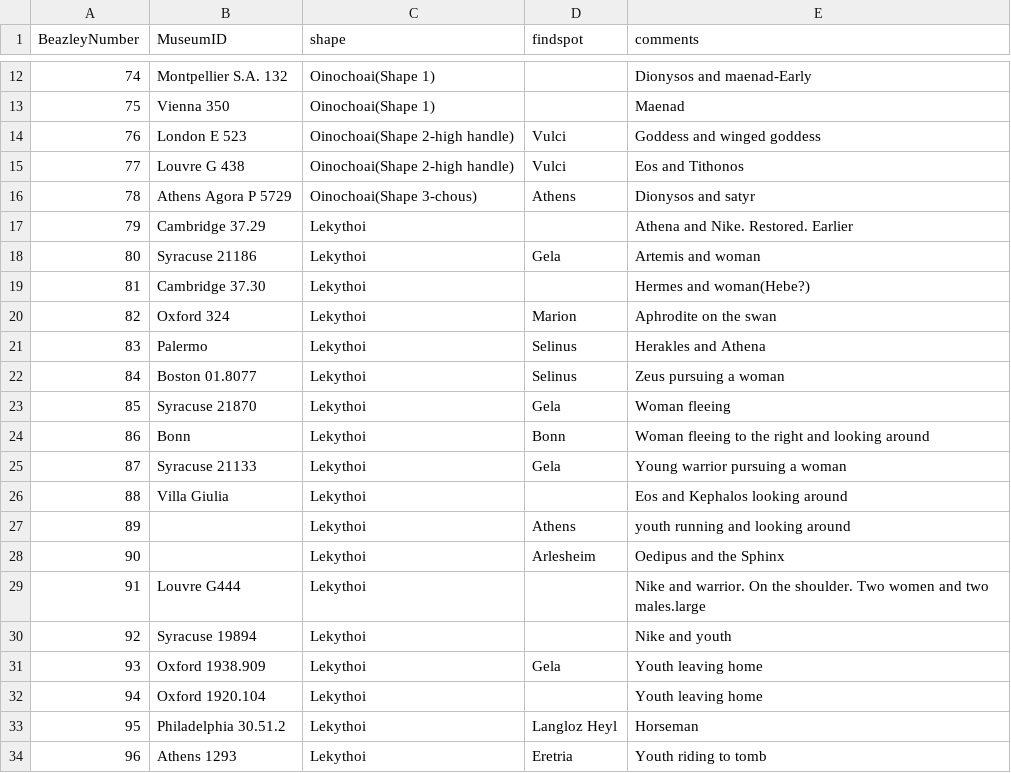
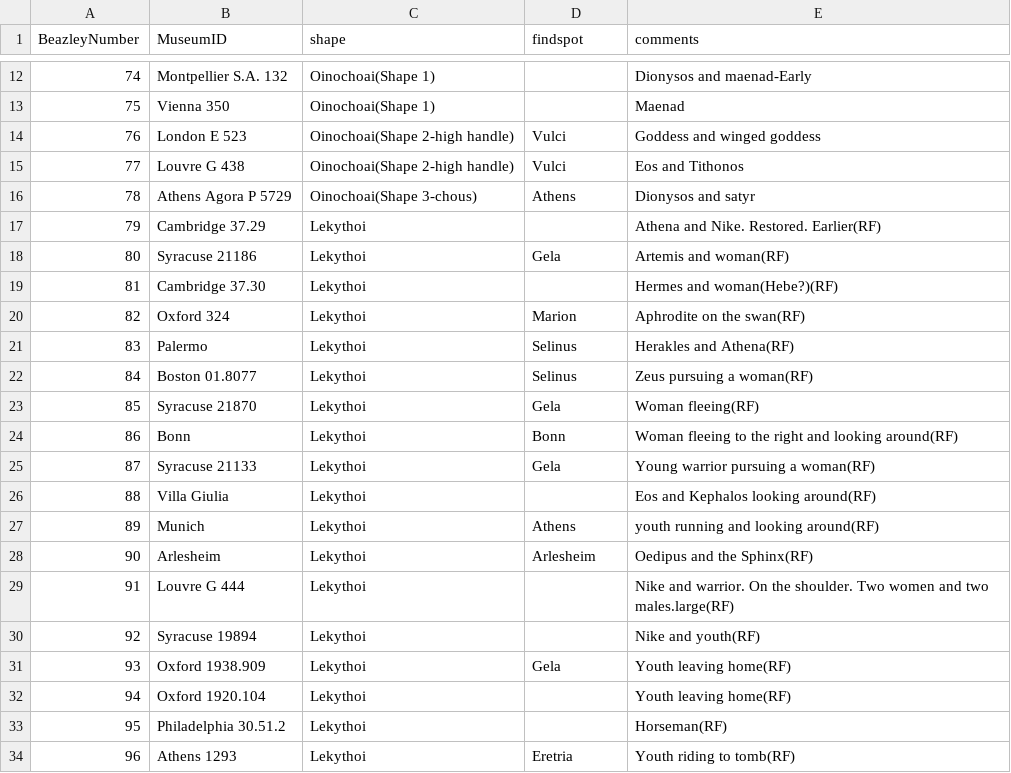
Before and after one commit to ajsaun19/Phase1, a CSV file: vases-template.csv, drawn as a sheet; only a part is shown, gaps mark what is left out.

Commit message:
Update vases-template.csv

```diff
--- a/vases-template.csv
+++ b/vases-template.csv
@@ -16,19 +16,19 @@ BeazleyNumber,MuseumID,shape,findspot,comments
 78,Athens Agora P 5729, Oinochoai(Shape 3-chous),Athens,Dionysos and satyr
-79,Cambridge 37.29, Lekythoi, ,Athena and Nike. Restored. Earlier
-80,Syracuse 21186, Lekythoi, Gela,Artemis and woman
-81,Cambridge 37.30,Lekythoi, ,Hermes and woman(Hebe?)
-82,Oxford 324,Lekythoi,Marion,Aphrodite on the swan
-83,Palermo,Lekythoi,Selinus,Herakles and Athena
-84,Boston 01.8077,Lekythoi,Selinus,Zeus pursuing a woman
-85,Syracuse 21870, Lekythoi,Gela,Woman fleeing
-86,Bonn,Lekythoi,Bonn,Woman fleeing to the right and looking around
-87,Syracuse 21133, Lekythoi,Gela,Young warrior pursuing a woman
-88,Villa Giulia,Lekythoi, ,Eos and Kephalos looking around
-89, ,Lekythoi,Athens,youth running and looking around
-90, ,Lekythoi,Arlesheim,Oedipus and the Sphinx
-91,Louvre G444,Lekythoi, ,Nike and warrior. On the shoulder. Two women and two males.large
-92,Syracuse 19894,Lekythoi, ,Nike and youth
-93,Oxford 1938.909,Lekythoi,Gela,Youth leaving home
-94,Oxford 1920.104,Lekythoi, ,Youth leaving home
-95,Philadelphia 30.51.2,Lekythoi,Langloz Heyl,Horseman
-96,Athens 1293,Lekythoi,Eretria,Youth riding to tomb
+79,Cambridge 37.29, Lekythoi, ,Athena and Nike. Restored. Earlier(RF)
+80,Syracuse 21186, Lekythoi, Gela,Artemis and woman(RF)
+81,Cambridge 37.30,Lekythoi, ,Hermes and woman(Hebe?)(RF)
+82,Oxford 324,Lekythoi,Marion,Aphrodite on the swan(RF)
+83,Palermo,Lekythoi,Selinus,Herakles and Athena(RF)
+84,Boston 01.8077,Lekythoi,Selinus,Zeus pursuing a woman(RF)
+85,Syracuse 21870, Lekythoi,Gela,Woman fleeing(RF)
+86,Bonn,Lekythoi,Bonn,Woman fleeing to the right and looking around(RF)
+87,Syracuse 21133, Lekythoi,Gela,Young warrior pursuing a woman(RF)
+88,Villa Giulia,Lekythoi, ,Eos and Kephalos looking around(RF)
+89,Munich,Lekythoi,Athens,youth running and looking around(RF)
+90,Arlesheim,Lekythoi,Arlesheim,Oedipus and the Sphinx(RF)
+91,Louvre G 444,Lekythoi, ,Nike and warrior. On the shoulder. Two women and two males.large(RF)
+92,Syracuse 19894,Lekythoi, ,Nike and youth(RF)
+93,Oxford 1938.909,Lekythoi,Gela,Youth leaving home(RF)
+94,Oxford 1920.104,Lekythoi, ,Youth leaving home(RF)
+95,Philadelphia 30.51.2,Lekythoi, ,Horseman(RF)
+96,Athens 1293,Lekythoi,Eretria,Youth riding to tomb(RF)
```
